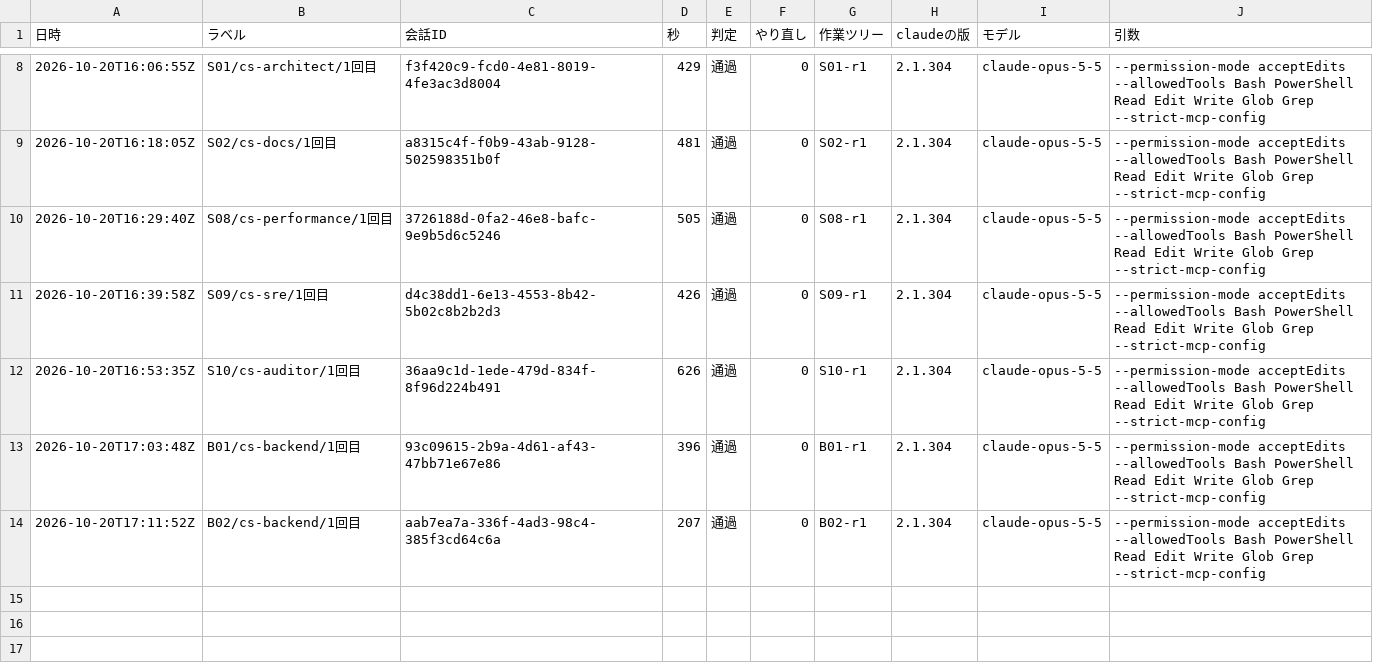
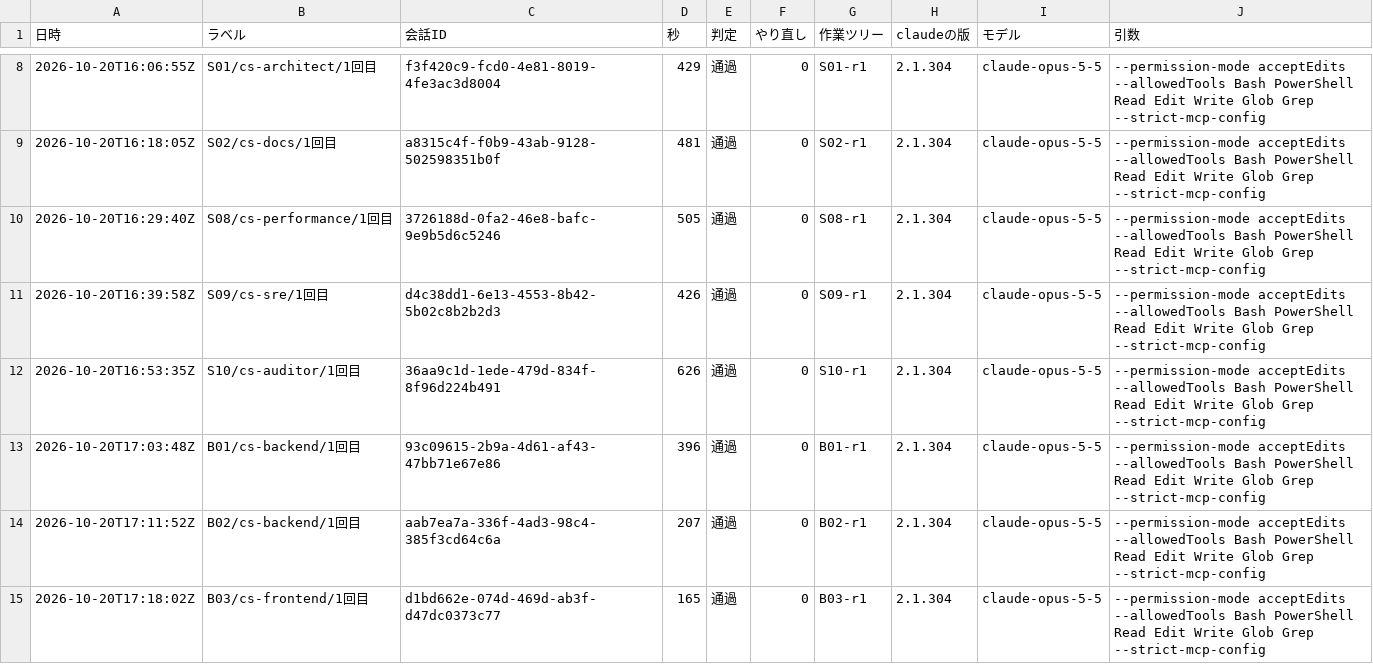
Before and after one commit to kazumasamatsumoto/sap-commerce-token-bench, a CSV file: bench/results/runs.csv, drawn as a sheet; only a part is shown, gaps mark what is left out.

```diff
--- a/bench/results/runs.csv
+++ b/bench/results/runs.csv
@@ -14 +14,2 @@
 2026-10-20T17:11:52Z,B02/cs-backend/1回目,aab7ea7a-336f-4ad3-98c4-385f3cd64c6a,207,通過,0,B02-r1,2.1.304,claude-opus-5-5,"--permission-mode acceptEdits --allowedTools Bash PowerShell Read Edit Write Glob Grep --strict-mcp-config"
+2026-10-20T17:18:02Z,B03/cs-frontend/1回目,d1bd662e-074d-469d-ab3f-d47dc0373c77,165,通過,0,B03-r1,2.1.304,claude-opus-5-5,"--permission-mode acceptEdits --allowedTools Bash PowerShell Read Edit Write Glob Grep --strict-mcp-config"
```
Also changed, not shown: bench/results/cost-by-agent.csv, bench/results/cost-log.csv, 1 other file.
